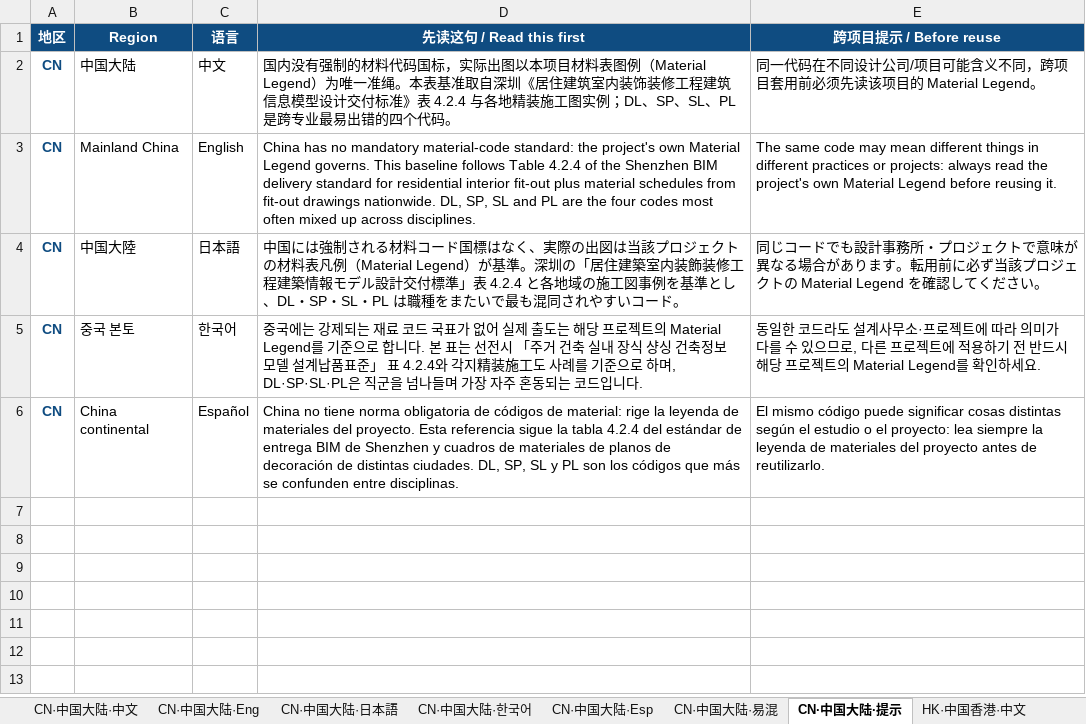
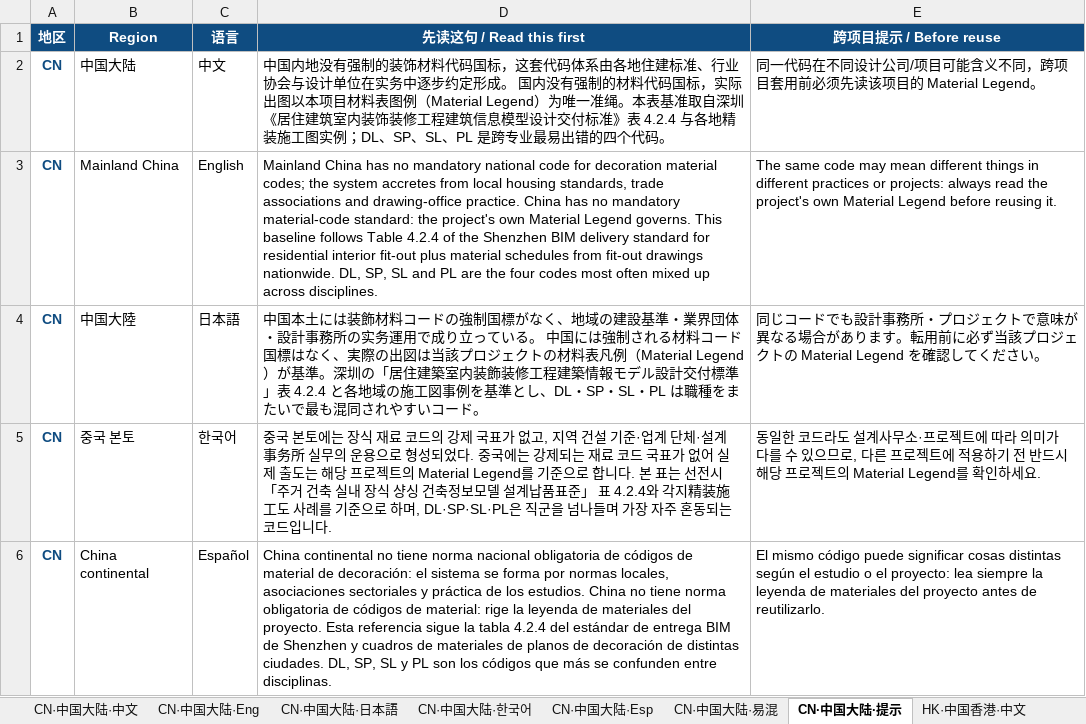
Before and after one commit to Andox-Lopez/material-code-legend, an Excel workbook: 施工图材料代码多语对照表.xlsx, sheet CN·中国大陆·提示, drawn as a sheet; values as stored, in another font and other column widths than the file's, no borders; the diff names each change by its address in the sheet, - before the commit and + after, or states it on an @@ line.

```diff
--- a/施工图材料代码多语对照表.xlsx (sheet CN·中国大陆·提示)
+++ b/施工图材料代码多语对照表.xlsx (sheet CN·中国大陆·提示)
-D2 (先读这句 / Read this first): 国内没有…
+D2 (先读这句 / Read this first): 中国内地没有强制的装饰材料代码国标，这套代码体系由各地住建标准、行业协会与设计单位在实务中逐步约定形成。 国内没有…
-D3 (先读这句 / Read this first): China has…
+D3 (先读这句 / Read this first): Mainland China has no mandatory national code for decoration material codes; the system accretes from local housing standards, trade associations and drawing-office practice. China has…
-D4 (先读这句 / Read this first): 中国には強制…
+D4 (先读这句 / Read this first): 中国本土には装飾材料コードの強制国標がなく、地域の建設基準・業界団体・設計事務所の实务運用で成り立っている。 中国には強制…
-D5 (先读这句 / Read this first): 중국에는 강…
+D5 (先读这句 / Read this first): 중국 본토에는 장식 재료 코드의 강제 국표가 없고, 지역 건설 기준·업계 단체·설계事务所 실무의 운용으로 형성되었다. 중국에는 강…
-D6 (先读这句 / Read this first): China no tiene…
+D6 (先读这句 / Read this first): China continental no tiene norma nacional obligatoria de códigos de material de decoración: el sistema se forma por normas locales, asociaciones sectoriales y práctica de los estudios. China no tiene…
```
Also changed, not shown: sheet TW·中国台湾·提示, sheet LATAM·西班牙 · 拉丁美洲·提示, sheet KR·韩国·提示, sheet JP·日本·提示, sheet WEST·欧美（美·英·欧）·提示, sheet HK·中国香港·提示, 1 more sheet, 7 other files.
